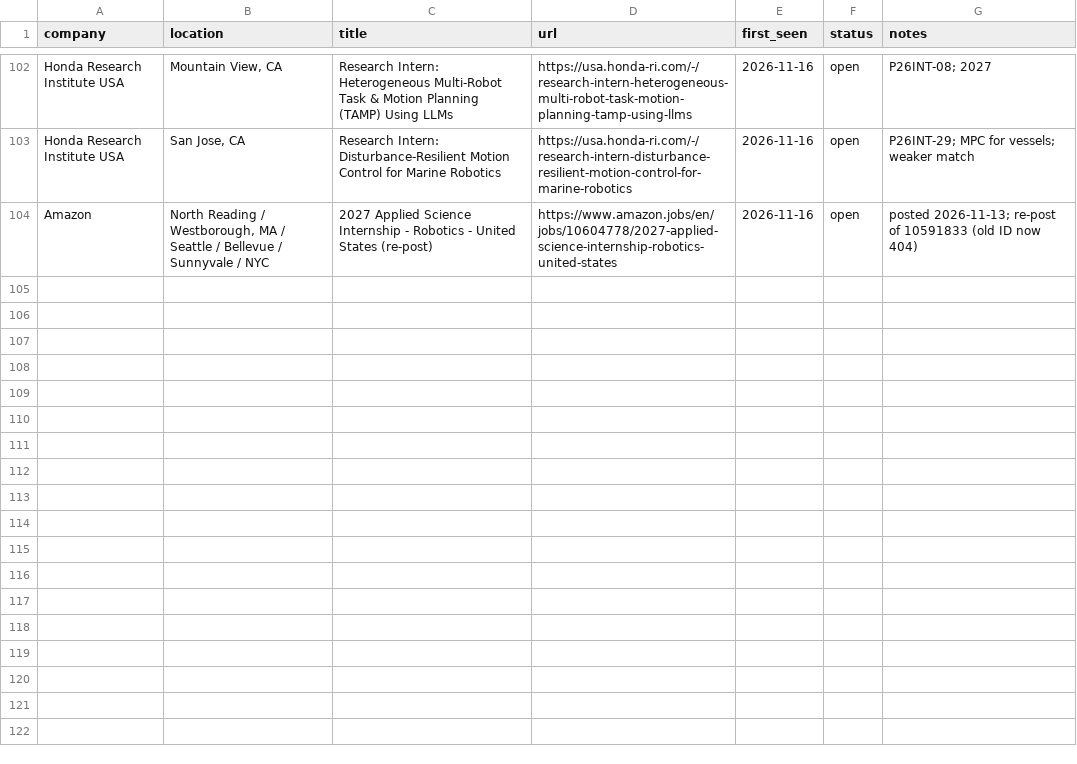
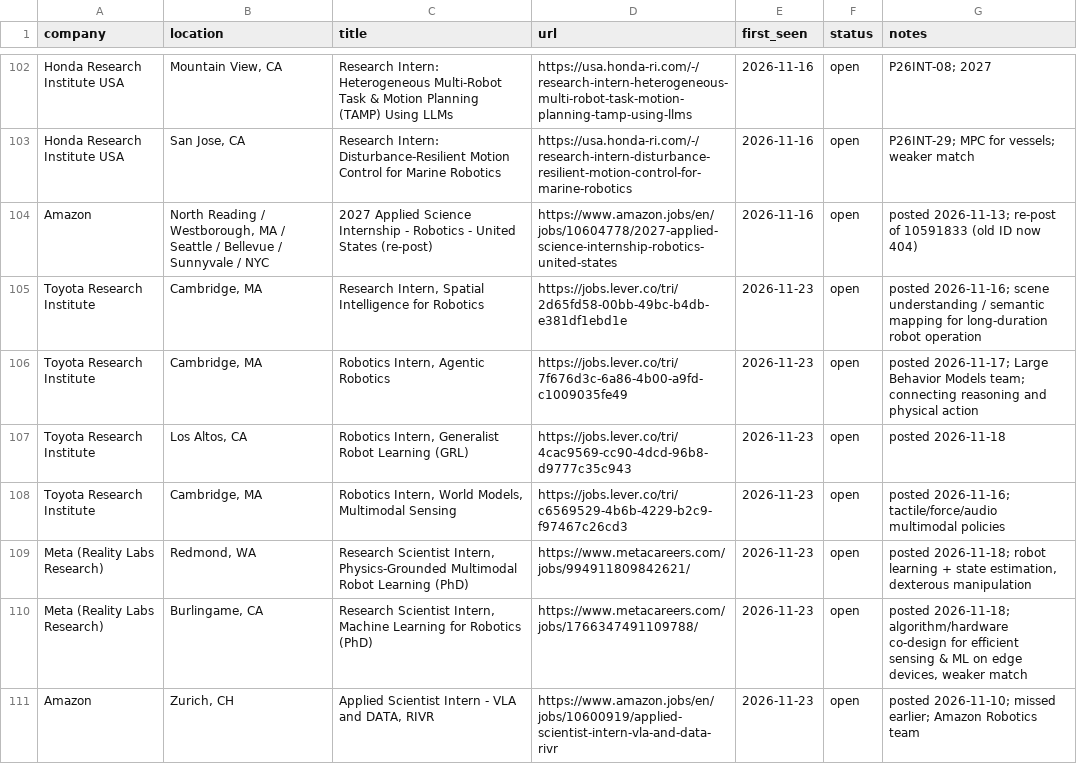
Before and after one commit to OliEfr/claude-job-monitor, a CSV file: openings.csv, drawn as a sheet; only a part is shown, gaps mark what is left out; the diff covers the shown part only; the diff names each change by its address in the sheet, - before the commit and + after, or states it on an @@ line.

```diff
--- a/openings.csv
+++ b/openings.csv
+row 105: Toyota Research Institute | Cambridge, MA | Research Intern, Spatial Intelligence for Robotics | https://jobs.lever.co/tri/2d65fd58-00bb-49bc-b4db-e381df1ebd1e | 2026-11-23 | open | posted 2026-11-16; scene understanding / semantic mapping for long-duration robot operation
+row 106: Toyota Research Institute | Cambridge, MA | Robotics Intern, Agentic Robotics | https://jobs.lever.co/tri/7f676d3c-6a86-4b00-a9fd-c1009035fe49 | 2026-11-23 | open | posted 2026-11-17; Large Behavior Models team; connecting reasoning and physical action
+row 107: Toyota Research Institute | Los Altos, CA | Robotics Intern, Generalist Robot Learning (GRL) | https://jobs.lever.co/tri/4cac9569-cc90-4dcd-96b8-d9777c35c943 | 2026-11-23 | open | posted 2026-11-18
+row 108: Toyota Research Institute | Cambridge, MA | Robotics Intern, World Models, Multimodal Sensing | https://jobs.lever.co/tri/c6569529-4b6b-4229-b2c9-f97467c26cd3 | 2026-11-23 | open | posted 2026-11-16; tactile/force/audio multimodal policies
+row 109: Meta (Reality Labs Research) | Redmond, WA | Research Scientist Intern, Physics-Grounded Multimodal Robot Learning (PhD) | https://www.metacareers.com/jobs/994911809842621/ | 2026-11-23 | open | posted 2026-11-18; robot learning + state estimation, dexterous manipulation
+row 110: Meta (Reality Labs Research) | Burlingame, CA | Research Scientist Intern, Machine Learning for Robotics (PhD) | https://www.metacareers.com/jobs/1766347491109788/ | 2026-11-23 | open | posted 2026-11-18; algorithm/hardware co-design for efficient sensing & ML on edge devices, weaker match
+row 111: Amazon | Zurich, CH | Applied Scientist Intern - VLA and DATA, RIVR | https://www.amazon.jobs/en/jobs/10600919/applied-scientist-intern-vla-and-data-rivr | 2026-11-23 | open | posted 2026-11-10; missed earlier; Amazon Robotics team
```
Also changed, not shown: 6 added rows and 6 edited cells elsewhere in this file, 27 other files.
